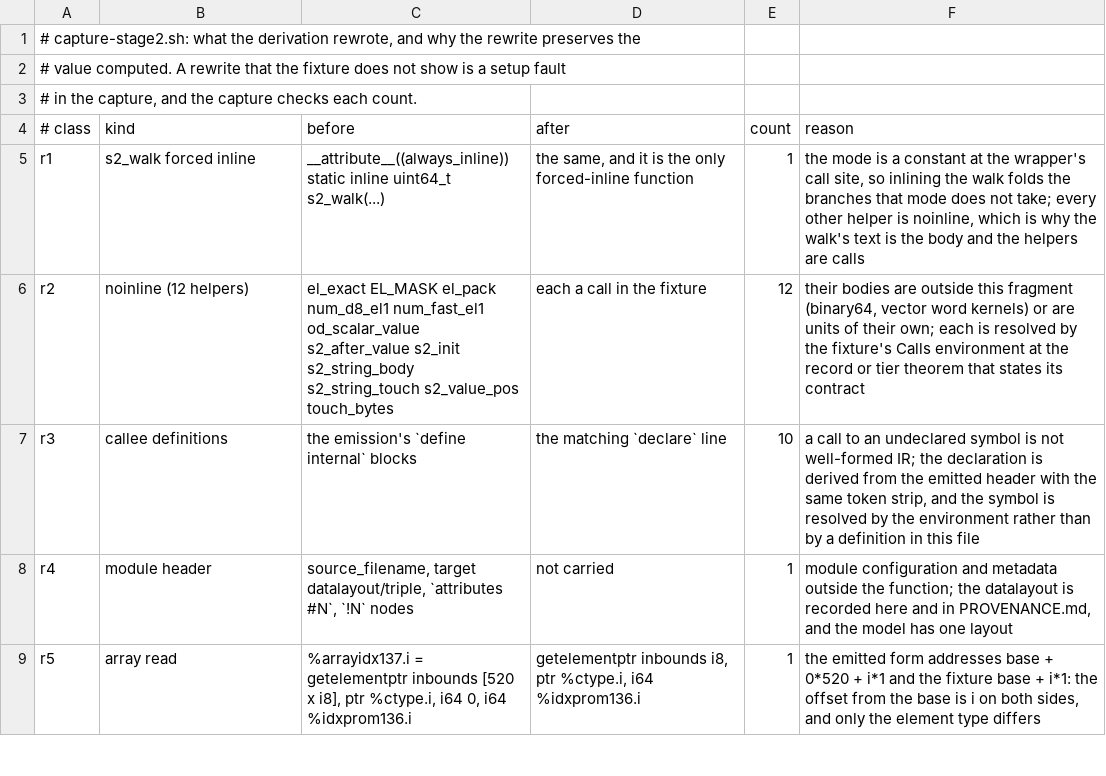
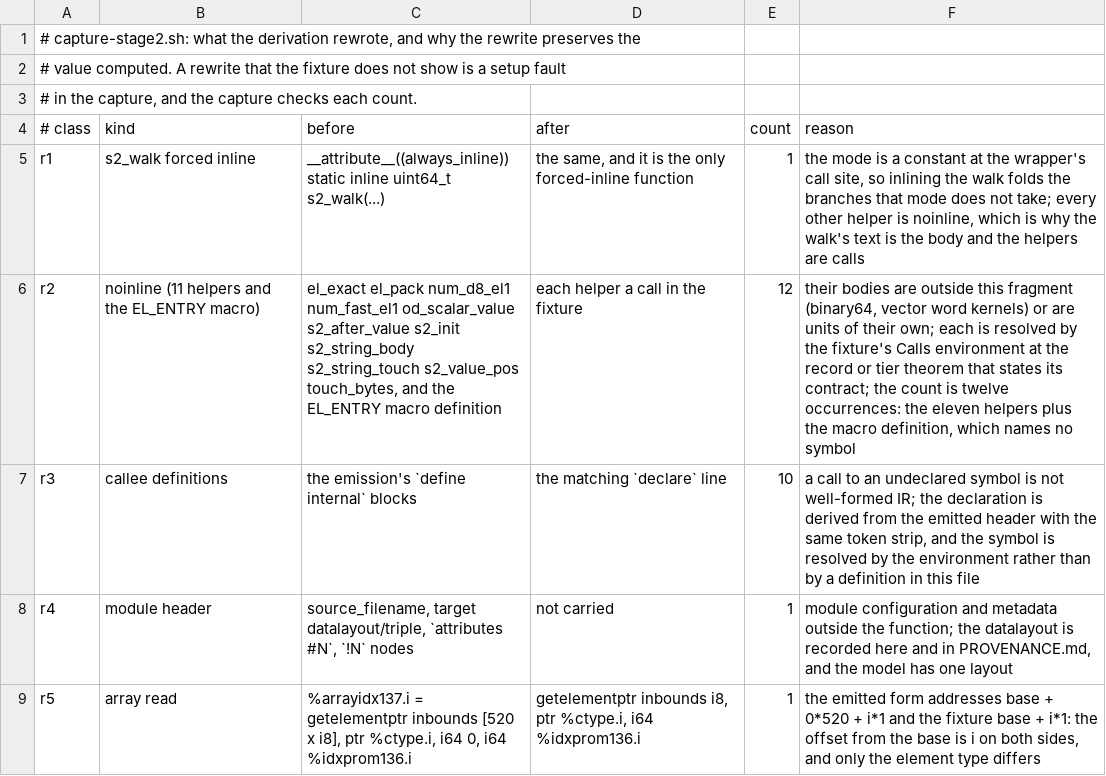
Before and after one commit to scidonia/lean-llvm, a TSV file: probes/install/ir/stage2.rewrites.tsv, drawn as a sheet; only a part is shown.

Commit message:
Count the noinline set as eleven helpers and one macro
Row r2 said twelve helpers and the name extractor printed EL_MASK: the
twelfth occurrence is the EL_ENTRY macro definition, and the extractor
read its continuation line as a function name. Guard the extraction
against preprocessor lines, check eleven symbol names, and say in the
row and the failure message what the twelfth occurrence is.

```diff
--- a/probes/install/ir/stage2.rewrites.tsv
+++ b/probes/install/ir/stage2.rewrites.tsv
@@ -5,3 +5,3 @@
 r1	s2_walk forced inline	__attribute__((always_inline)) static inline uint64_t s2_walk(...)	the same, and it is the only forced-inline function	1	the mode is a constant at the wrapper's call site, so inlining the walk folds the branches that mode does not take; every other helper is noinline, which is why the walk's text is the body and the helpers are calls
-r2	noinline (12 helpers)	el_exact EL_MASK el_pack num_d8_el1 num_fast_el1 od_scalar_value s2_after_value s2_init s2_string_body s2_string_touch s2_value_pos touch_bytes	each a call in the fixture	12	their bodies are outside this fragment (binary64, vector word kernels) or are units of their own; each is resolved by the fixture's Calls environment at the record or tier theorem that states its contract
+r2	noinline (11 helpers and the EL_ENTRY macro)	el_exact el_pack num_d8_el1 num_fast_el1 od_scalar_value s2_after_value s2_init s2_string_body s2_string_touch s2_value_pos touch_bytes, and the EL_ENTRY macro definition	each helper a call in the fixture	12	their bodies are outside this fragment (binary64, vector word kernels) or are units of their own; each is resolved by the fixture's Calls environment at the record or tier theorem that states its contract; the count is twelve occurrences: the eleven helpers plus the macro definition, which names no symbol
 r3	callee definitions	the emission's `define internal` blocks	the matching `declare` line	10	a call to an undeclared symbol is not well-formed IR; the declaration is derived from the emitted header with the same token strip, and the symbol is resolved by the environment rather than by a definition in this file
```
Also changed, not shown: 1 other file.
